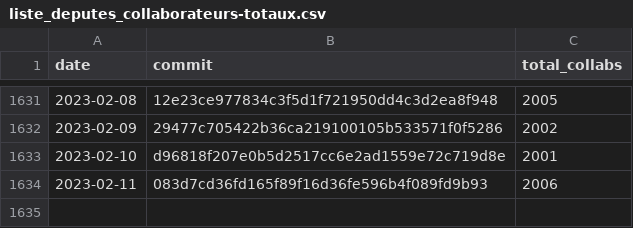
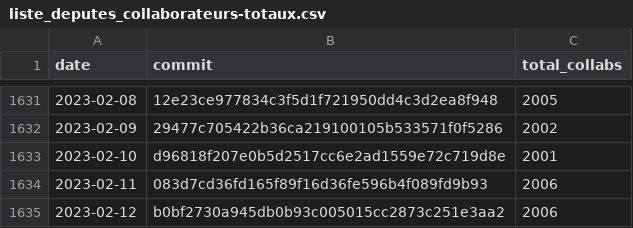
Before and after one commit to regardscitoyens/Collaborateurs-Parlement, a CSV file: data/liste_deputes_collaborateurs-totaux.csv, drawn as a sheet; only a part is shown, gaps mark what is left out.

Commit message:
update totaux

```diff
--- a/data/liste_deputes_collaborateurs-totaux.csv
+++ b/data/liste_deputes_collaborateurs-totaux.csv
@@ -1634 +1634,2 @@ date,commit,total_collabs
 2023-02-11,083d7cd36fd165f89f16d36fe596b4f089fd9b93,2006
+2023-02-12,b0bf2730a945db0b93c005015cc2873c251e3aa2,2006
```
